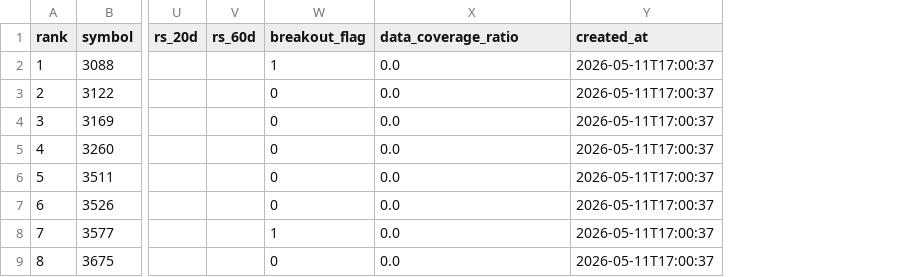
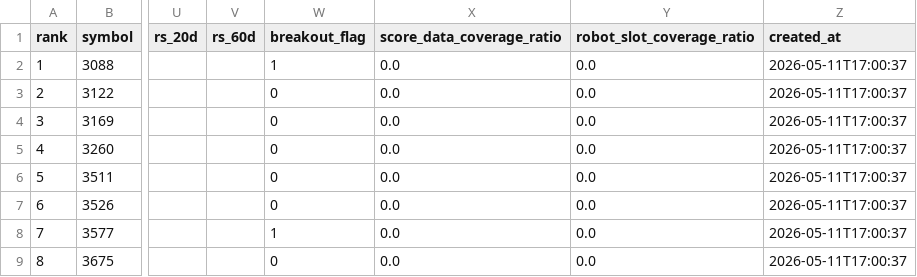
Before and after one commit to Jason-King-Wang/Minotaur-Grand-Mentor, a CSV file: projects/short_term_radar_mvp/reports/short_term_radar/scan_2026-04-30.csv, drawn as a sheet; only a part is shown, gaps mark what is left out; the diff names each change by its address in the sheet, - before the commit and + after, or states it on an @@ line.

Commit message:
Fix CL6 short term radar project scope

```diff
--- a/projects/short_term_radar_mvp/reports/short_term_radar/scan_2026-04-30.csv
+++ b/projects/short_term_radar_mvp/reports/short_term_radar/scan_2026-04-30.csv
+column Y (robot_slot_coverage_ratio), rows 2-9: all 0.0
-X1: data_coverage_ratio
+X1: score_data_coverage_ratio
```
Also changed, not shown: 38 other files.
